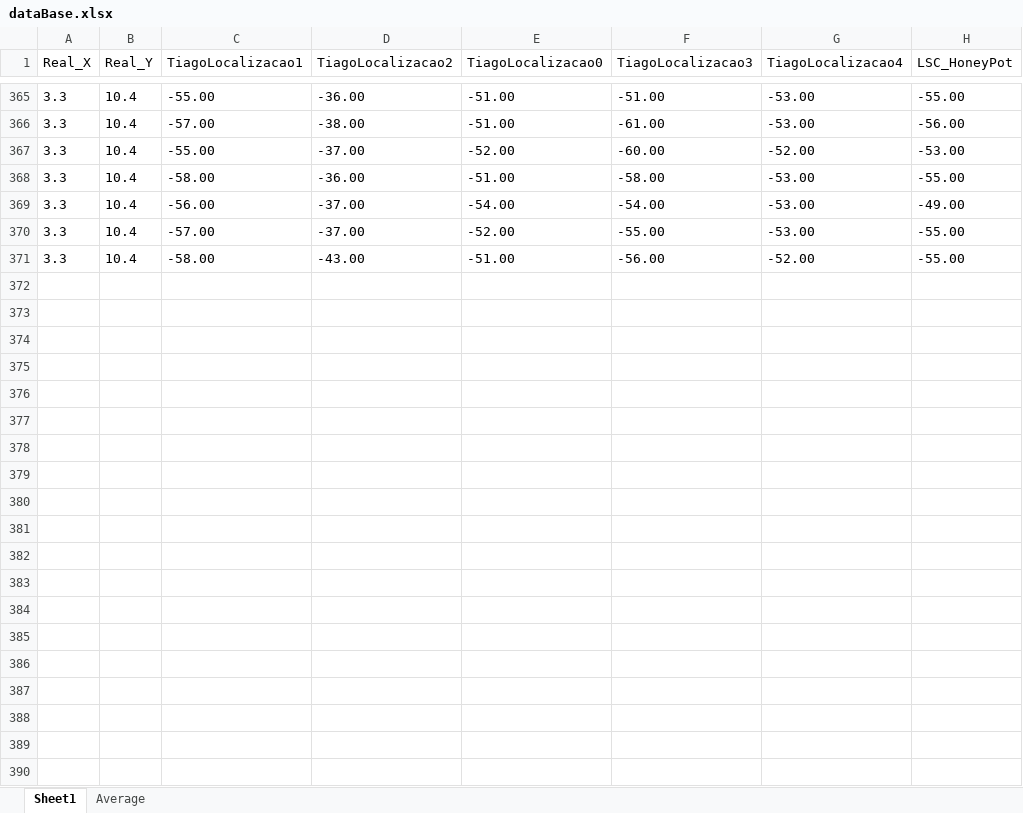
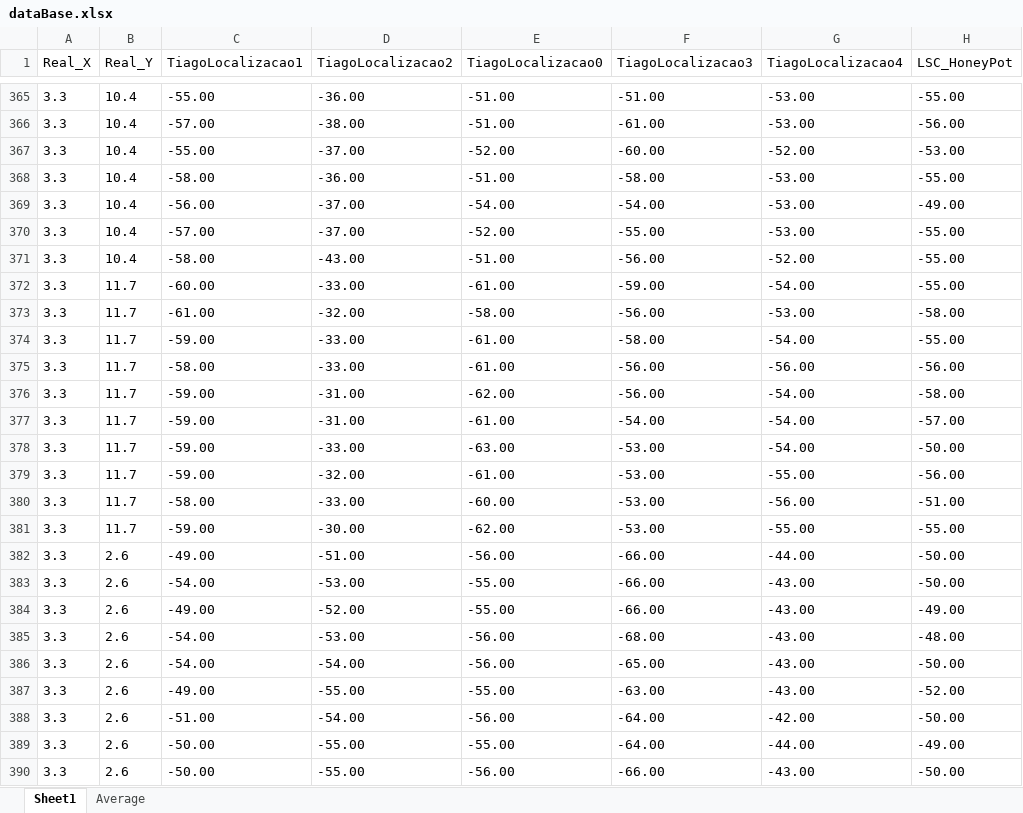
Before and after one commit to tiagotrocoli/Master-Project, an Excel workbook: Methods/dataBase.xlsx, sheet Sheet1, drawn as a sheet; only a part is shown, gaps mark what is left out; values as stored, in another font and other column widths than the file's, no borders; the diff covers the shown part only; the diff names each change by its address in the sheet, - before the commit and + after, or states it on an @@ line.

```diff
--- a/Methods/dataBase.xlsx (sheet Sheet1)
+++ b/Methods/dataBase.xlsx (sheet Sheet1)
+row 372: 3.3 | 11.7 | -60.00 | -33.00 | -61.00 | -59.00 | -54.00 | -55.00
+row 373: 3.3 | 11.7 | -61.00 | -32.00 | -58.00 | -56.00 | -53.00 | -58.00
+row 374: 3.3 | 11.7 | -59.00 | -33.00 | -61.00 | -58.00 | -54.00 | -55.00
+row 375: 3.3 | 11.7 | -58.00 | -33.00 | -61.00 | -56.00 | -56.00 | -56.00
+row 376: 3.3 | 11.7 | -59.00 | -31.00 | -62.00 | -56.00 | -54.00 | -58.00
+row 377: 3.3 | 11.7 | -59.00 | -31.00 | -61.00 | -54.00 | -54.00 | -57.00
+row 378: 3.3 | 11.7 | -59.00 | -33.00 | -63.00 | -53.00 | -54.00 | -50.00
+row 379: 3.3 | 11.7 | -59.00 | -32.00 | -61.00 | -53.00 | -55.00 | -56.00
+row 380: 3.3 | 11.7 | -58.00 | -33.00 | -60.00 | -53.00 | -56.00 | -51.00
+row 381: 3.3 | 11.7 | -59.00 | -30.00 | -62.00 | -53.00 | -55.00 | -55.00
+row 382: 3.3 | 2.6 | -49.00 | -51.00 | -56.00 | -66.00 | -44.00 | -50.00
+row 383: 3.3 | 2.6 | -54.00 | -53.00 | -55.00 | -66.00 | -43.00 | -50.00
+row 384: 3.3 | 2.6 | -49.00 | -52.00 | -55.00 | -66.00 | -43.00 | -49.00
+row 385: 3.3 | 2.6 | -54.00 | -53.00 | -56.00 | -68.00 | -43.00 | -48.00
+row 386: 3.3 | 2.6 | -54.00 | -54.00 | -56.00 | -65.00 | -43.00 | -50.00
+row 387: 3.3 | 2.6 | -49.00 | -55.00 | -55.00 | -63.00 | -43.00 | -52.00
+row 388: 3.3 | 2.6 | -51.00 | -54.00 | -56.00 | -64.00 | -42.00 | -50.00
+row 389: 3.3 | 2.6 | -50.00 | -55.00 | -55.00 | -64.00 | -44.00 | -49.00
+row 390: 3.3 | 2.6 | -50.00 | -55.00 | -56.00 | -66.00 | -43.00 | -50.00
```
Also changed, not shown: 41 added rows elsewhere in this sheet, sheet Average, Methods/methods.xlsx, 21 other files.
